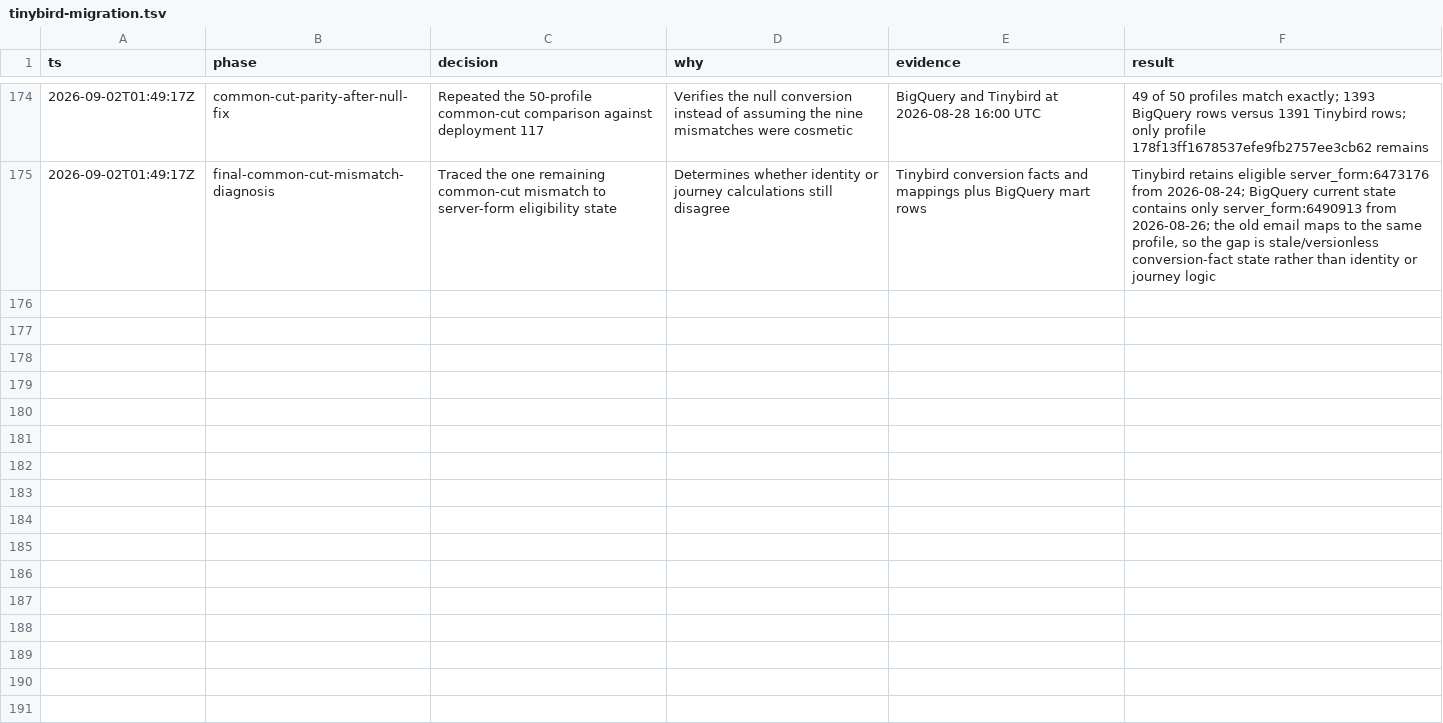
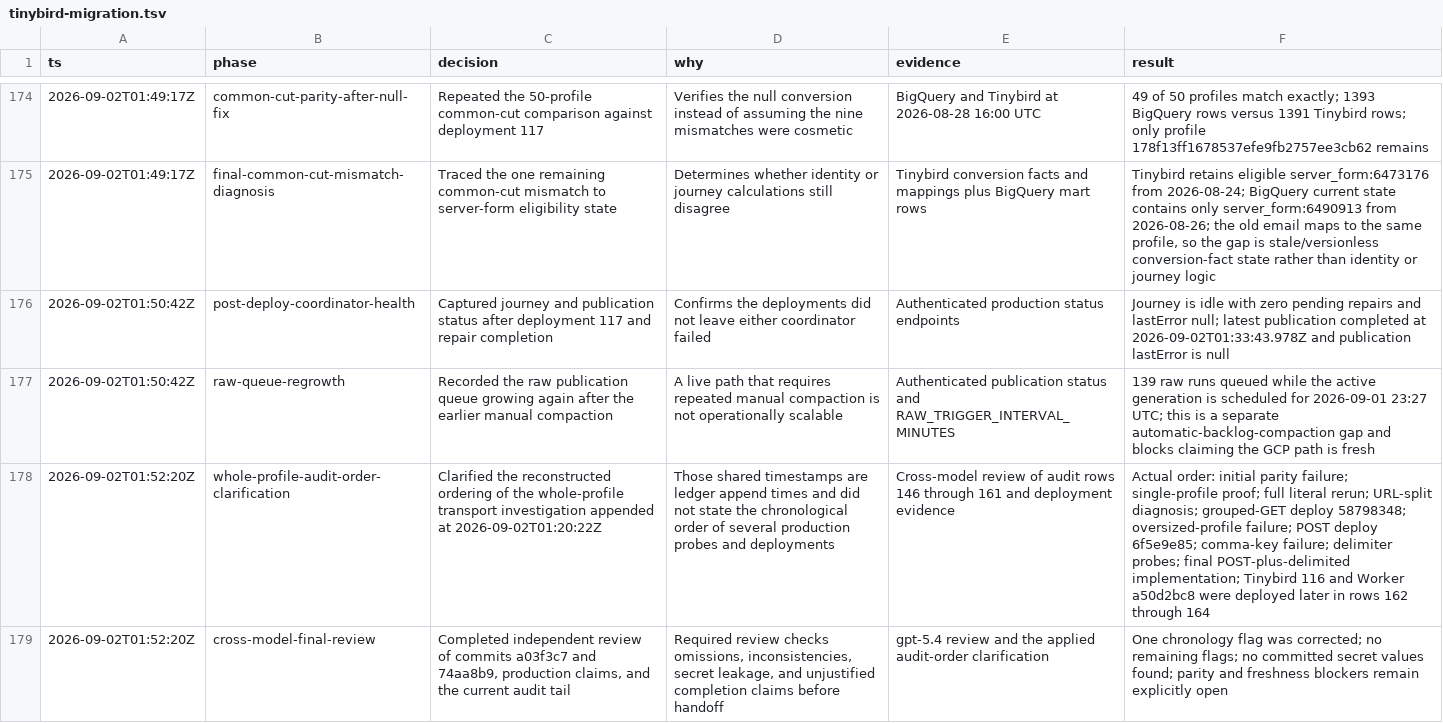
Before and after one commit to adeolaemmanuelmorren/booming-bookkeeping-mono, a TSV file: .audit/tinybird-migration.tsv, drawn as a sheet; only a part is shown, gaps mark what is left out; the diff names each change by its address in the sheet, - before the commit and + after, or states it on an @@ line.

Commit message:
record journey parity blockers

```diff
--- a/.audit/tinybird-migration.tsv
+++ b/.audit/tinybird-migration.tsv
+row 176: 2026-09-02T01:50:42Z | post-deploy-coordinator-health | Captured journey and publication status after deployment 117 and repair completion | Confirms the deployments did not leave either coordinator failed | Authenticated production status endpoints | Journey is idle with zero pending repairs and lastError null; latest publication completed at 2026-09-02T01:33:43.978Z and publication lastError is null
+row 177: 2026-09-02T01:50:42Z | raw-queue-regrowth | Recorded the raw publication queue growing again after the earlier manual compaction | A live path that requires repeated manual compaction is not operationally scalable | Authenticated publication status and RAW_TRIGGER_INTERVAL_MINUTES | 139 raw runs queued while the active generation is scheduled for 2026-09-01 23:27 UTC; this is a separate automatic-backlog-compaction gap and blocks claiming the GCP path is fresh
+row 178: 2026-09-02T01:52:20Z | whole-profile-audit-order-clarification | Clarified the reconstructed ordering of the whole-profile transport investigation appended at 2026-09-02T01:20:22Z | Those shared timestamps are ledger append times and did not state the chronological order of several production probes and deployments | Cross-model review of audit rows 146 through 161 and deployment evidence | Actual order: initial parity failure; single-profile proof; full literal rerun; URL-split diagnosis; grouped-GET deploy 58798348; oversized-profile failure; POST deploy 6f5e9e85; comma-key failure; delimiter probes; final POST-plus-delimited implementation; Tinybird 116 and Worker a50d2bc8 were deployed later in rows 162 through 164
+row 179: 2026-09-02T01:52:20Z | cross-model-final-review | Completed independent review of commits a03f3c7 and 74aa8b9, production claims, and the current audit tail | Required review checks omissions, inconsistencies, secret leakage, and unjustified completion claims before handoff | gpt-5.4 review and the applied audit-order clarification | One chronology flag was corrected; no remaining flags; no committed secret values found; parity and freshness blockers remain explicitly open
```
